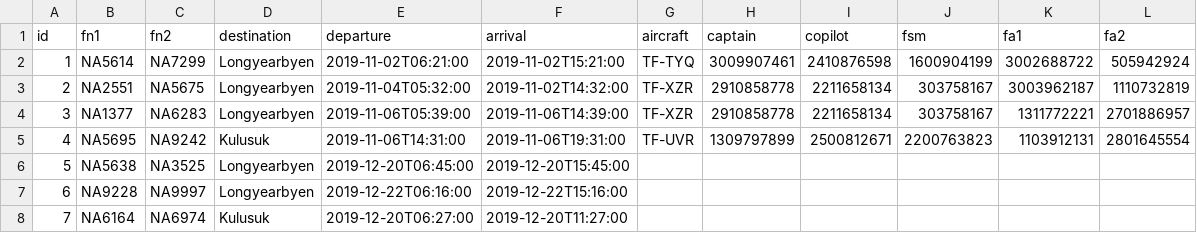
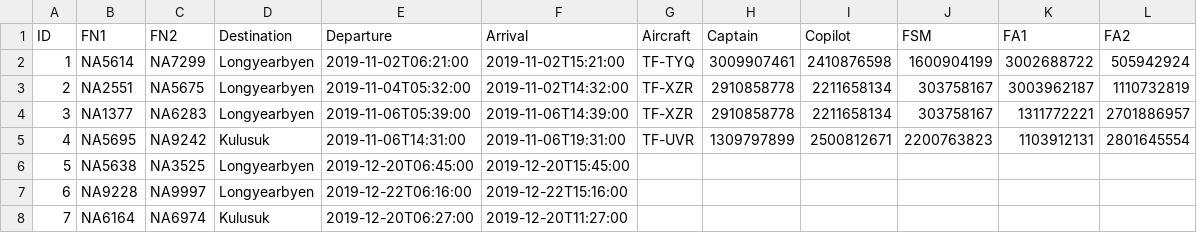
Before and after one commit to vesteinnbjarna/NaNAir, a CSV file: IO/Data/Voyages.csv, drawn as a sheet; removed rows and columns are numbered as before the commit, all else as after; the diff names each change by its address in the sheet, - before the commit and + after, or states it on an @@ line.

```diff
--- a/IO/Data/Voyages.csv
+++ b/IO/Data/Voyages.csv
-row 1: id | fn1 | fn2 | destination | departure | arrival | aircraft | captain | copilot | fsm | fa1 | fa2
+row 1: ID | FN1 | FN2 | Destination | Departure | Arrival | Aircraft | Captain | Copilot | FSM | FA1 | FA2
```
Also changed, not shown: 7 other files.
